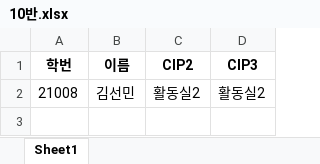
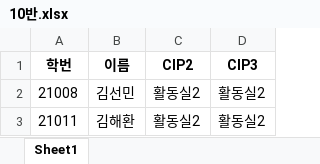
Before and after one commit to AERISstudio/cipchecker, an Excel workbook: 10반.xlsx, sheet Sheet1, drawn as a sheet; values as stored, in another font and other column widths than the file's, no borders; the diff names each change by its address in the sheet, - before the commit and + after, or states it on an @@ line.

```diff
--- a/10반.xlsx (sheet Sheet1)
+++ b/10반.xlsx (sheet Sheet1)
+row 3: 21011 | 김해환 | 활동실2 | 활동실2
```
Also changed, not shown: 2 other files.
